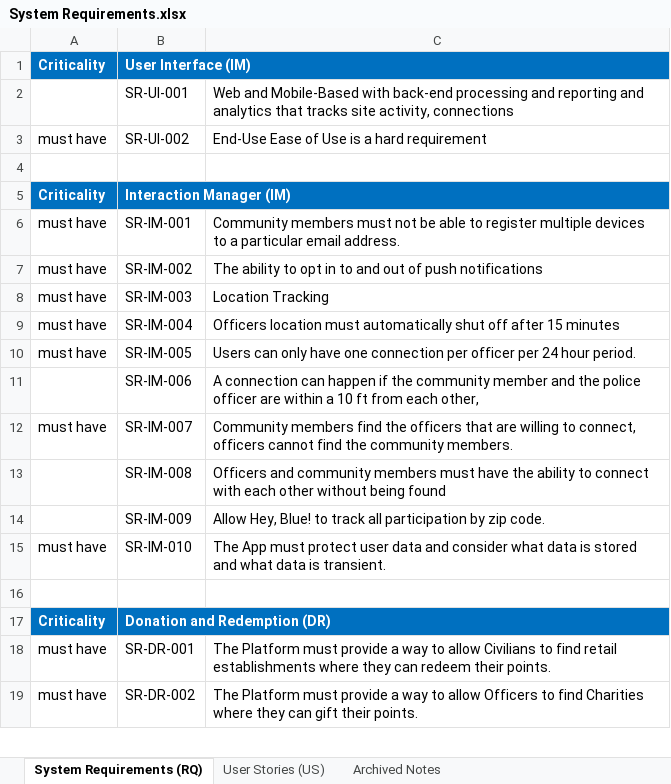
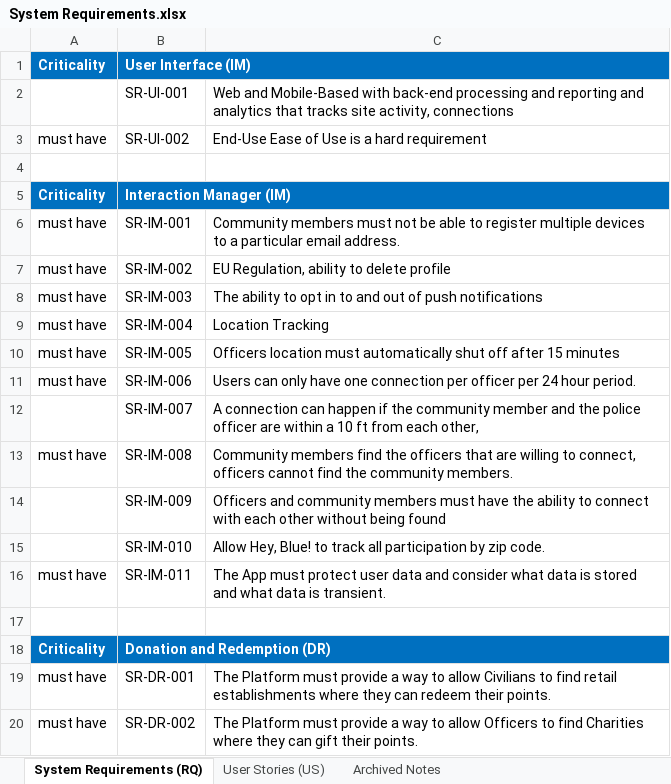
Before and after one commit to ITDependsQ42022/Hey-Blue, an Excel workbook: Requirements/System Requirements/System Requirements.xlsx, sheet System Requirements (RQ), drawn as a sheet; only a part is shown; values as stored, in another font and other column widths than the file's, no borders; the diff names each change by its address in the sheet, - before the commit and + after, or states it on an @@ line.

```diff
--- a/Requirements/System Requirements/System Requirements.xlsx (sheet System Requirements (RQ))
+++ b/Requirements/System Requirements/System Requirements.xlsx (sheet System Requirements (RQ))
-C7: The ability to opt in to and out of push notifications
+C7: EU Regulation, ability to delete profile
-C8: Location Tracking
+C8: The ability to opt in to and out of push notifications
-C9: Officers location must automatically shut off after 15 minutes
+C9: Location Tracking
-C10: Users can only have one connection per officer per 24 hour period.
+C10: Officers location must automatically shut off after 15 minutes
-A11: (empty)
+A11: must have
-C11: A connection can happen if the community member and the police officer are within a 10 ft from each other,
+C11: Users can only have one connection per officer per 24 hour period.
-A12: must have
+A12: (empty)
-C12: Community members find the officers that are willing to connect, officers cannot find the community members.
+C12: A connection can happen if the community member and the police officer are within a 10 ft from each other,
-A13: (empty)
+A13: must have
-C13: Officers and community members must have the ability to connect with each other without being found
+C13: Community members find the officers that are willing to connect, officers cannot find the community members.
-C14: Allow Hey, Blue! to track all participation by zip code.
+C14: Officers and community members must have the ability to connect with each other without being found
-A15: must have
+A15: (empty)
-C15: The App must protect user data and consider what data is stored and what data is transient.
+C15: Allow Hey, Blue! to track all participation by zip code.
+row 16: must have | SR-IM-011 | The App must protect user data and consider what data is stored and what data is transient.
```
Also changed, not shown: sheet User Stories (US), sheet Archived Notes, 8 other files.
